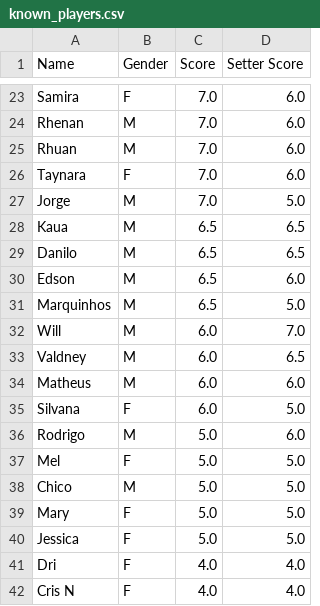
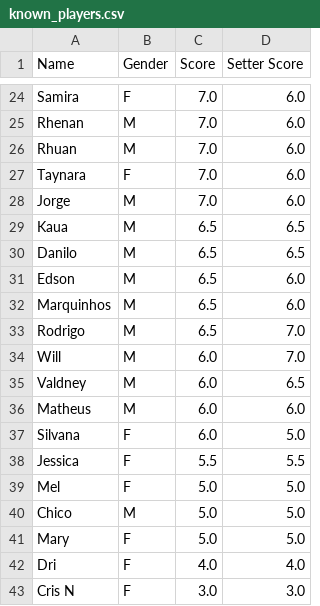
Before and after one commit to dvilardi/sl-times-volei-l8, a CSV file: known_players.csv, drawn as a sheet; only a part is shown, gaps mark what is left out; the diff covers the shown part only.

Commit message:
New scores and setter weight

```diff
--- a/known_players.csv
+++ b/known_players.csv
@@ -26,3 +27,3 @@ Rhuan,M,7.0,6.0
 Taynara,F,7.0,6.0
-Jorge,M,7.0,5.0
+Jorge,M,7.0,6.0
 Kaua,M,6.5,6.5
@@ -30,3 +31,4 @@ Danilo,M,6.5,6.5
 Edson,M,6.5,6.0
-Marquinhos,M,6.5,5.0
+Marquinhos,M,6.5,6.0
+Rodrigo,M,6.5,7.0
 Will,M,6.0,7.0
@@ -35,3 +37,3 @@ Matheus,M,6.0,6.0
 Silvana,F,6.0,5.0
-Rodrigo,M,5.0,6.0
+Jessica,F,5.5,5.5
 Mel,F,5.0,5.0
@@ -39,4 +41,3 @@ Chico,M,5.0,5.0
 Mary,F,5.0,5.0
-Jessica,F,5.0,5.0
 Dri,F,4.0,4.0
-Cris N,F,4.0,4.0
+Cris N,F,3.0,3.0
```
Also changed, not shown: 3 added rows, 2 removed rows and 6 edited cells elsewhere in this file, 4 other files.
